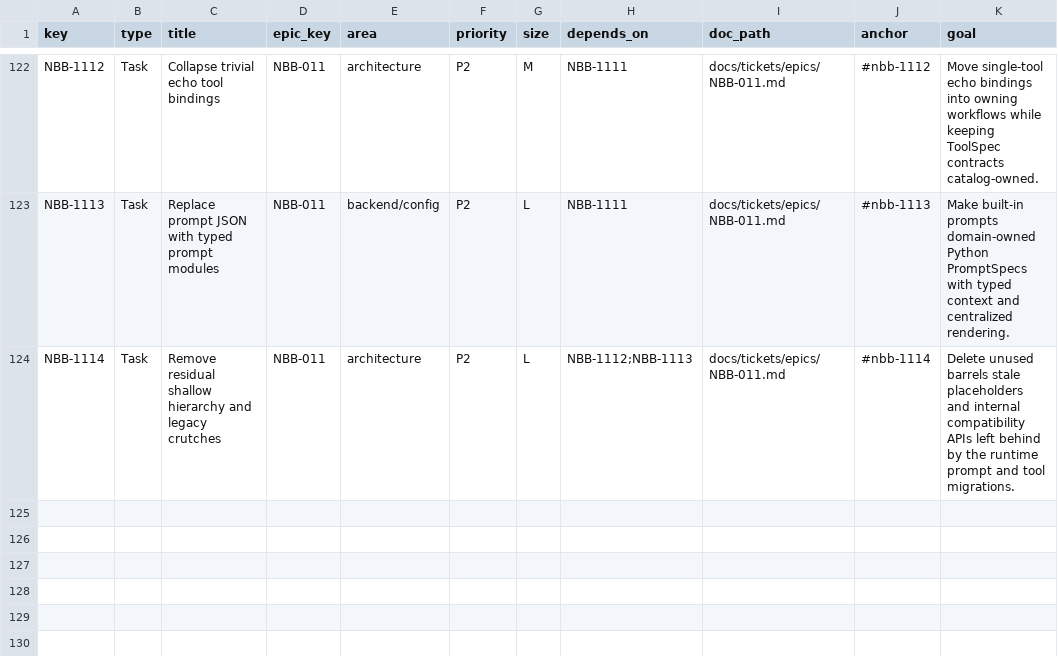
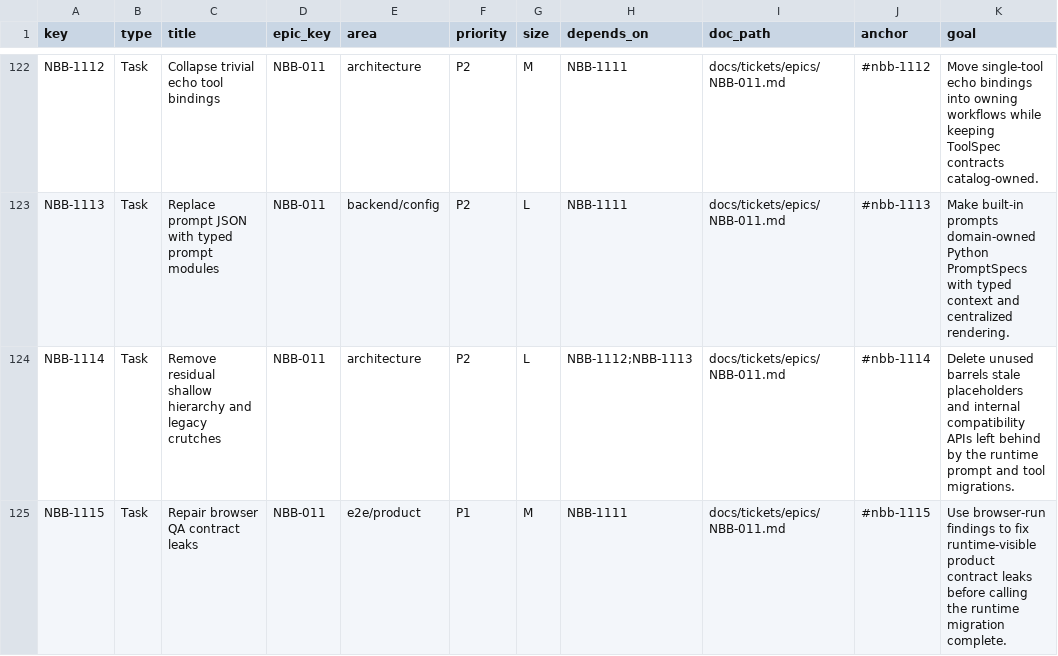
Before and after one commit to sour4bh/NoobBook, a CSV file: docs/tickets/tickets.csv, drawn as a sheet; only a part is shown, gaps mark what is left out; the diff names each change by its address in the sheet, - before the commit and + after, or states it on an @@ line.

```diff
--- a/docs/tickets/tickets.csv
+++ b/docs/tickets/tickets.csv
+row 125: NBB-1115 | Task | Repair browser QA contract leaks | NBB-011 | e2e/product | P1 | M | NBB-1111 | docs/tickets/epics/NBB-011.md | #nbb-1115 | Use browser-run findings to fix runtime-visible product contract leaks before calling the runtime migration complete.
```
Also changed, not shown: 7 other files.
